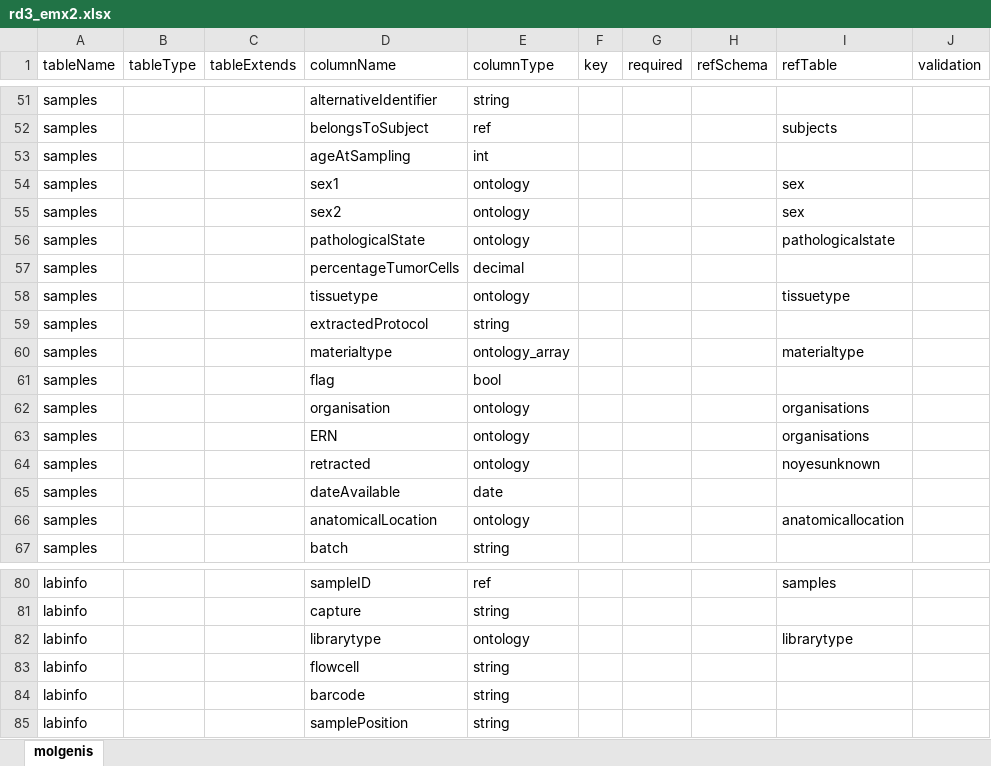
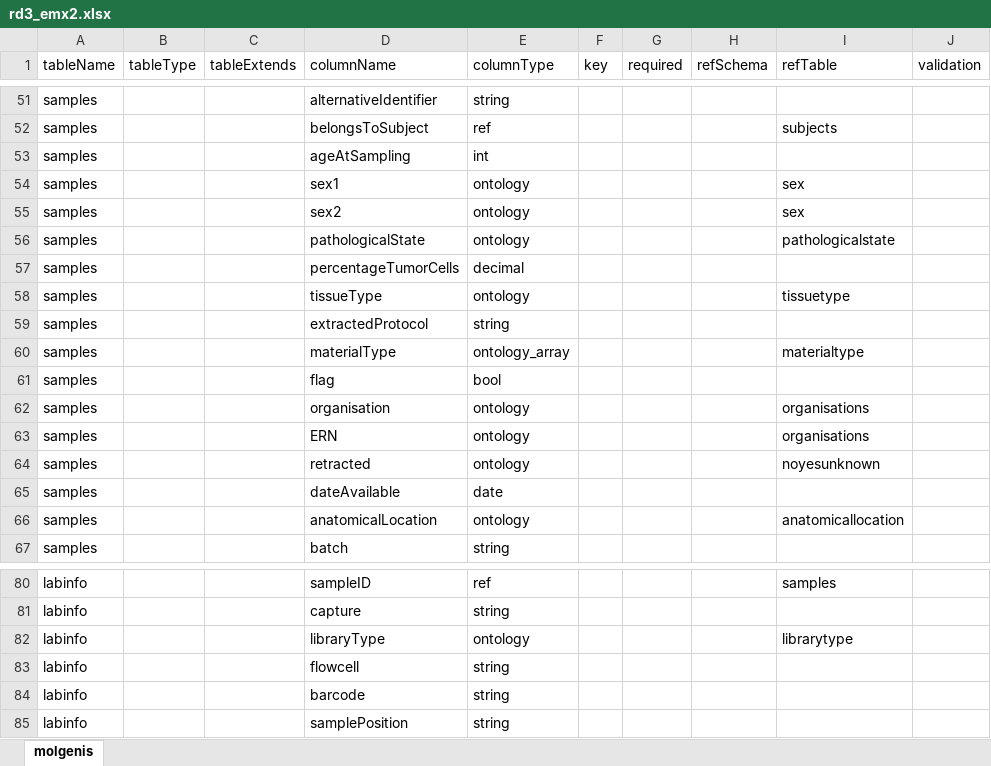
Before and after one commit to molgenis/projects-solve-rd, an Excel workbook: emx2/rd3_emx2.xlsx, sheet molgenis, drawn as a sheet; only a part is shown, gaps mark what is left out; values as stored, in another font and other column widths than the file's, no borders; the diff names each change by its address in the sheet, - before the commit and + after, or states it on an @@ line.

Commit message:
fixed column names

```diff
--- a/emx2/rd3_emx2.xlsx (sheet molgenis)
+++ b/emx2/rd3_emx2.xlsx (sheet molgenis)
-D58 (columnName): tissuetype
+D58 (columnName): tissueType
-D60 (columnName): materialtype
+D60 (columnName): materialType
-D82 (columnName): librarytype
+D82 (columnName): libraryType
```
